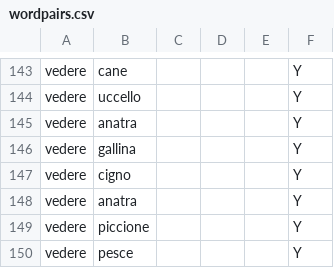
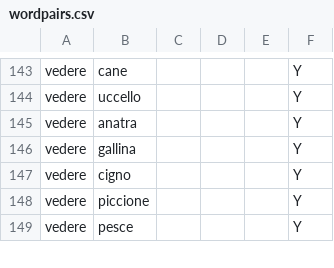
Before and after one commit to andnoto/NaiveAAC, a CSV file: app/src/main/assets/csv/wordpairs.csv, drawn as a sheet; only a part is shown, gaps mark what is left out; removed rows and columns are numbered as before the commit, all else as after; the diff covers the shown part only; the diff names each change by its address in the sheet, - before the commit and + after, or states it on an @@ line.

```diff
--- a/app/src/main/assets/csv/wordpairs.csv
+++ b/app/src/main/assets/csv/wordpairs.csv
-row 148: vedere | anatra |  |  |  | Y
```
Also changed, not shown: 49 added rows and 1 removed row elsewhere in this file, app/src/main/assets/csv/grammaticalexceptions.csv, app/src/main/assets/csv/images.csv, 56 other files.
